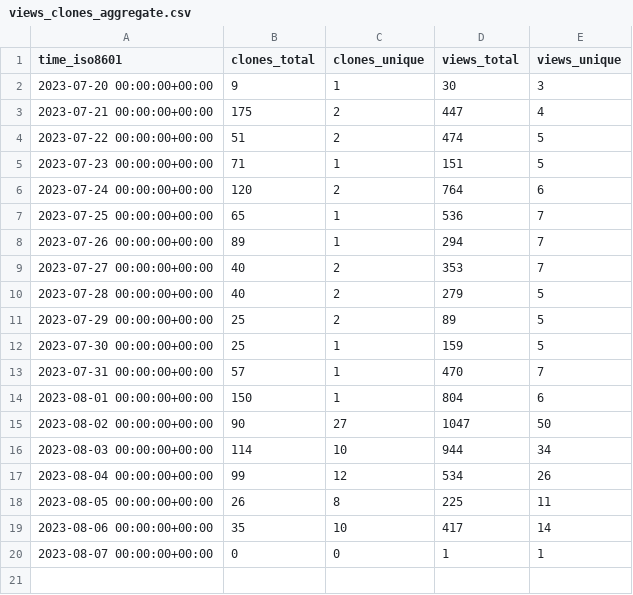
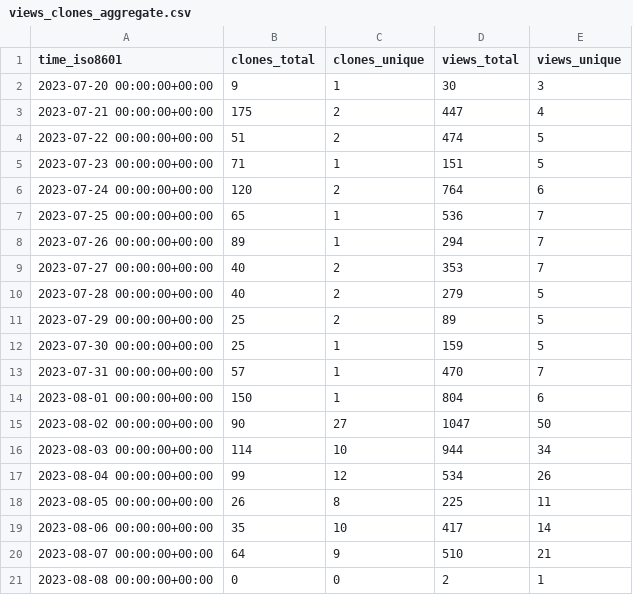
Before and after one commit to yogaxpto/superduperdb, a CSV file: SuperDuperDB/superduperdb/ghrs-data/views_clones_aggregate.csv, drawn as a sheet.

```diff
--- a/SuperDuperDB/superduperdb/ghrs-data/views_clones_aggregate.csv
+++ b/SuperDuperDB/superduperdb/ghrs-data/views_clones_aggregate.csv
@@ -19,2 +19,3 @@ time_iso8601,clones_total,clones_unique,views_total,views_unique
 2023-08-06 00:00:00+00:00,35,10,417,14
-2023-08-07 00:00:00+00:00,0,0,1,1
+2023-08-07 00:00:00+00:00,64,9,510,21
+2023-08-08 00:00:00+00:00,0,0,2,1
```
Also changed, not shown: 1 other file.
